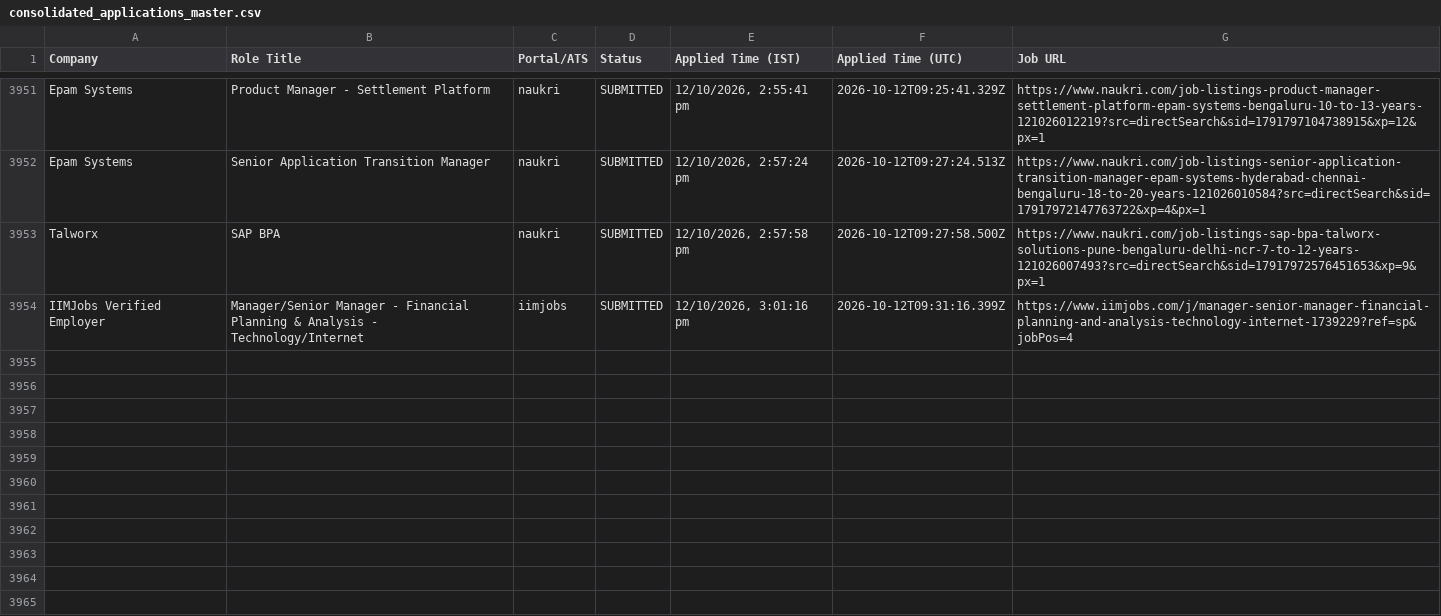
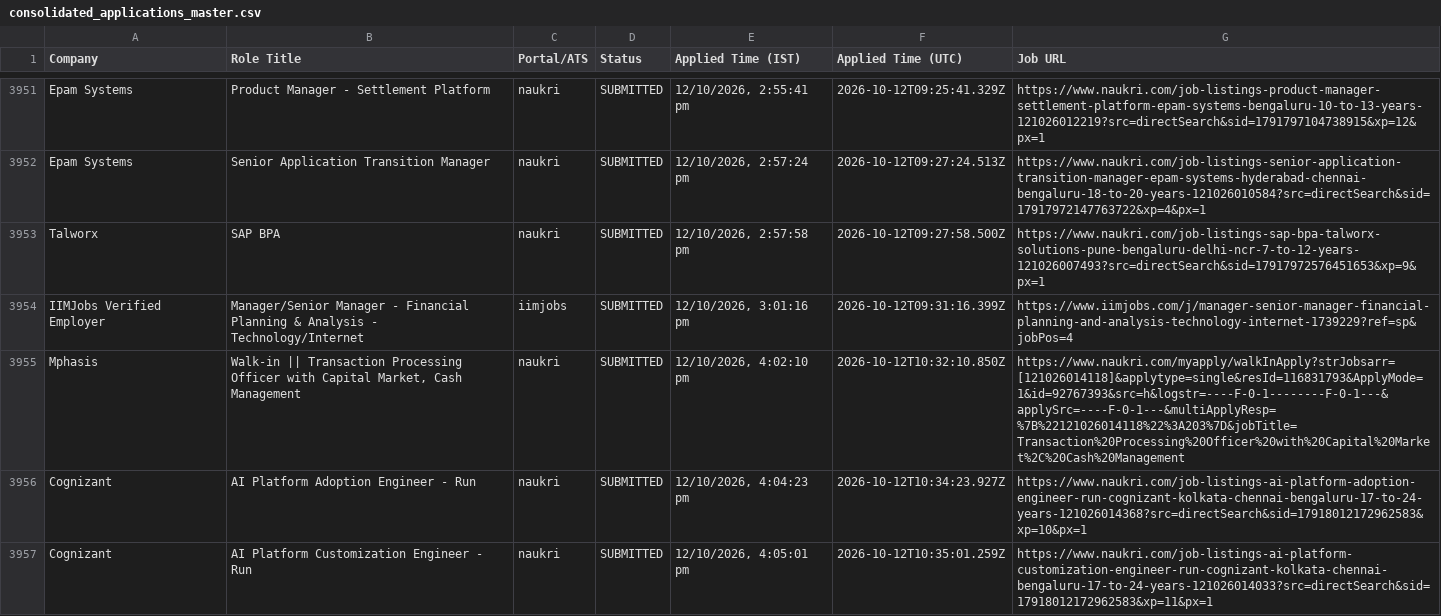
Before and after one commit to sandeepramaswamykashyap-coder/job-search-agent, a CSV file: consolidated_applications_master.csv, drawn as a sheet; only a part is shown, gaps mark what is left out; the diff names each change by its address in the sheet, - before the commit and + after, or states it on an @@ line.

Commit message:
feat: recorded visible omni-portal applications cycle #101

```diff
--- a/consolidated_applications_master.csv
+++ b/consolidated_applications_master.csv
+row 3955: Mphasis | Walk-in || Transaction Processing Officer with Capital Market, Cash Management | naukri | SUBMITTED | 12/10/2026, 4:02:10 pm | 2026-10-12T10:32:10.850Z | https://www.naukri.com/myapply/walkInApply?strJobsarr=[121026014118]&applytype=single&resId=116831793&ApplyMode=1&id=92767393&src=h&logstr=----F-0-1--------F-0-1---&applySrc=----F-0-1---&multiApplyResp=%7B%22121026014118%22%3A203%7D&jobTitle=Transaction%20Processing%20Officer%20with%20Capital%20Market%2C%20Cash%20Management
+row 3956: Cognizant | AI Platform Adoption Engineer - Run | naukri | SUBMITTED | 12/10/2026, 4:04:23 pm | 2026-10-12T10:34:23.927Z | https://www.naukri.com/job-listings-ai-platform-adoption-engineer-run-cognizant-kolkata-chennai-bengaluru-17-to-24-years-121026014368?src=directSearch&sid=17918012172962583&xp=10&px=1
+row 3957: Cognizant | AI Platform Customization Engineer - Run | naukri | SUBMITTED | 12/10/2026, 4:05:01 pm | 2026-10-12T10:35:01.259Z | https://www.naukri.com/job-listings-ai-platform-customization-engineer-run-cognizant-kolkata-chennai-bengaluru-17-to-24-years-121026014033?src=directSearch&sid=17918012172962583&xp=11&px=1
```
Also changed, not shown: verified_clean_applications.csv, 3 other files.
